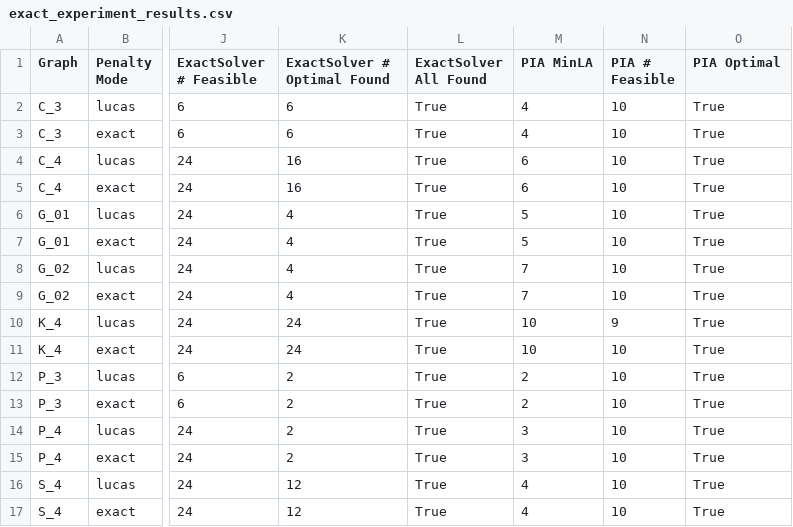
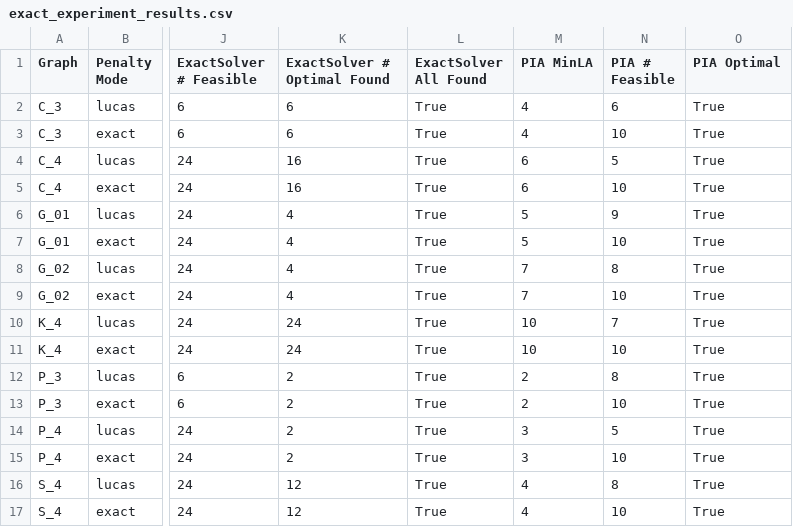
Before and after one commit to DarkTXYZ/thesis-experiment, a CSV file: Results/exact_experiment_results.csv, drawn as a sheet; only a part is shown, gaps mark what is left out; the diff names each change by its address in the sheet, - before the commit and + after, or states it on an @@ line.

Commit message:
update results

```diff
--- a/Results/exact_experiment_results.csv
+++ b/Results/exact_experiment_results.csv
-N2 (PIA # Feasible): 10
+N2 (PIA # Feasible): 6
-N4 (PIA # Feasible): 10
+N4 (PIA # Feasible): 5
-N6 (PIA # Feasible): 10
+N6 (PIA # Feasible): 9
-N8 (PIA # Feasible): 10
+N8 (PIA # Feasible): 8
-N10 (PIA # Feasible): 9
+N10 (PIA # Feasible): 7
-N12 (PIA # Feasible): 10
+N12 (PIA # Feasible): 8
-N14 (PIA # Feasible): 10
+N14 (PIA # Feasible): 5
-N16 (PIA # Feasible): 10
+N16 (PIA # Feasible): 8
```
